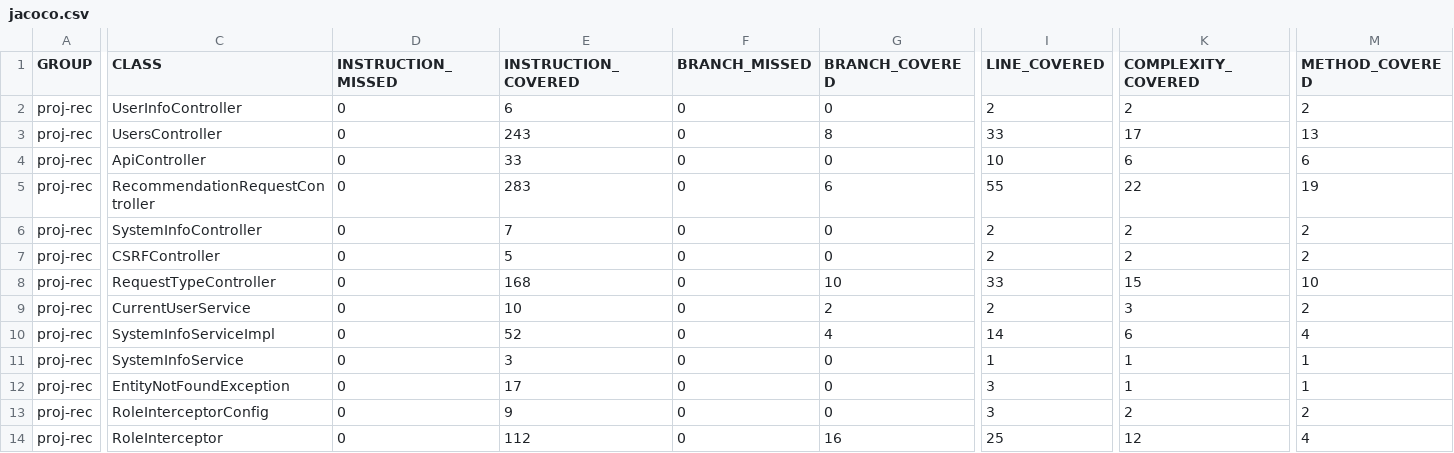
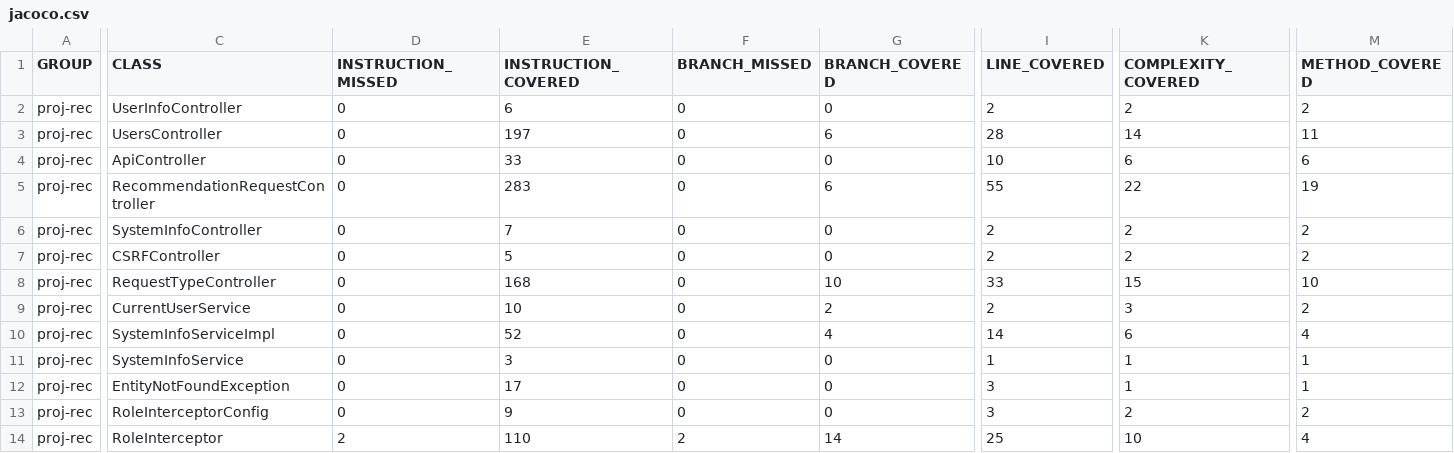
Before and after one commit to ucsb-cs156-s25/proj-rec-s25-15, a CSV file: jacoco/jacoco.csv, drawn as a sheet; only a part is shown, gaps mark what is left out; the diff covers the shown part only; the diff names each change by its address in the sheet, - before the commit and + after, or states it on an @@ line.

```diff
--- a/jacoco/jacoco.csv
+++ b/jacoco/jacoco.csv
-E3 (INSTRUCTION_COVERED): 243
+E3 (INSTRUCTION_COVERED): 197
-G3 (BRANCH_COVERED): 8
+G3 (BRANCH_COVERED): 6
-I3 (LINE_COVERED): 33
+I3 (LINE_COVERED): 28
-K3 (COMPLEXITY_COVERED): 17
+K3 (COMPLEXITY_COVERED): 14
-M3 (METHOD_COVERED): 13
+M3 (METHOD_COVERED): 11
-D14 (INSTRUCTION_MISSED): 0
+D14 (INSTRUCTION_MISSED): 2
-E14 (INSTRUCTION_COVERED): 112
+E14 (INSTRUCTION_COVERED): 110
-F14 (BRANCH_MISSED): 0
+F14 (BRANCH_MISSED): 2
-G14 (BRANCH_COVERED): 16
+G14 (BRANCH_COVERED): 14
-K14 (COMPLEXITY_COVERED): 12
+K14 (COMPLEXITY_COVERED): 10
```
Also changed, not shown: 1 edited cell elsewhere in this file, 11 other files.
